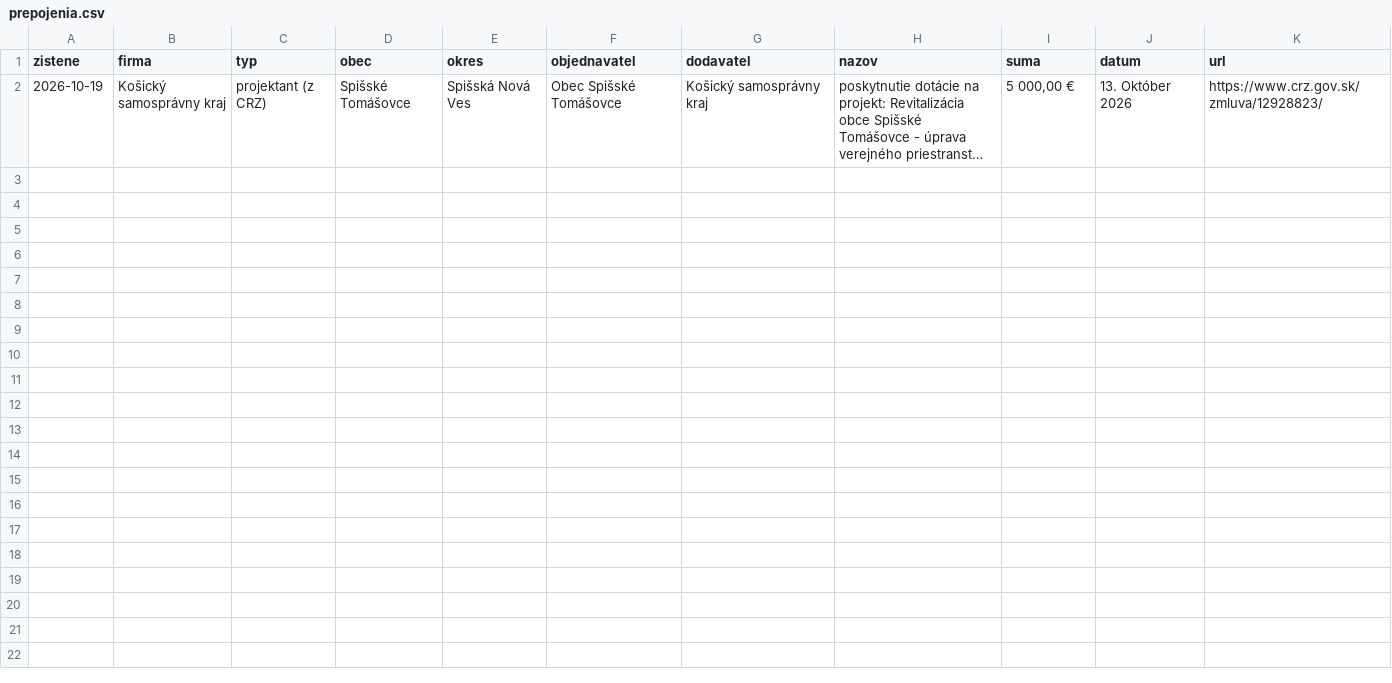
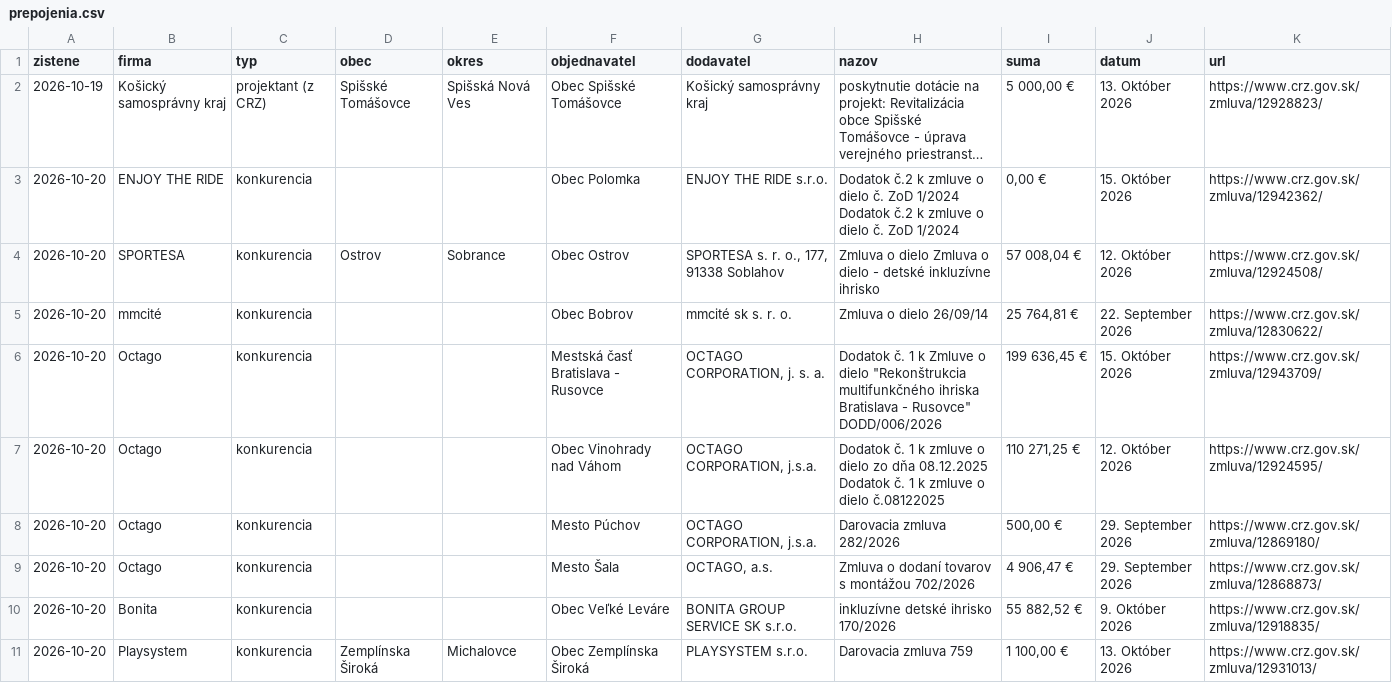
Before and after one commit to LeDia1988/obce-bott, a CSV file: data/prepojenia.csv, drawn as a sheet; only a part is shown; long unchanged cells end in …; the diff covers the shown part only; the diff names each change by its address in the sheet, - before the commit and + after, or states it on an @@ line.

```diff
--- a/data/prepojenia.csv
+++ b/data/prepojenia.csv
+row 3: 2026-10-20 | ENJOY THE RIDE | konkurencia |  |  | Obec Polomka | ENJOY THE RIDE s.r.o. | Dodatok č.2 k zmluve o dielo č. ZoD 1/2024 Dodatok č.2 k zmluve o dielo č. ZoD 1/2024 | 0,00 € | 15. Október 2026 | https://www.crz.gov.sk/zmluva/12942362/
+row 4: 2026-10-20 | SPORTESA | konkurencia | Ostrov | Sobrance | Obec Ostrov | SPORTESA s. r. o., 177, 91338 Soblahov | Zmluva o dielo Zmluva o dielo - detské inkluzívne ihrisko | 57 008,04 € | 12. Október 2026 | https://www.crz.gov.sk/zmluva/12924508/
+row 5: 2026-10-20 | mmcité | konkurencia |  |  | Obec Bobrov | mmcité sk s. r. o. | Zmluva o dielo 26/09/14 | 25 764,81 € | 22. September 2026 | https://www.crz.gov.sk/zmluva/12830622/
+row 6: 2026-10-20 | Octago | konkurencia |  |  | Mestská časť Bratislava - Rusovce | OCTAGO CORPORATION, j. s. a. | Dodatok č. 1 k Zmluve o dielo "Rekonštrukcia multifunkčného ihriska Bratislava - Rusovce" DODD/006/2026 | 199 636,45 € | 15. Október 2026 | https://www.crz.gov.sk/zmluva/12943709/
+row 7: 2026-10-20 | Octago | konkurencia |  |  | Obec Vinohrady nad Váhom | OCTAGO CORPORATION, j.s.a. | Dodatok č. 1 k zmluve o dielo zo dňa 08.12.2025 Dodatok č. 1 k zmluve o dielo č.08122025 | 110 271,25 € | 12. Október 2026 | https://www.crz.gov.sk/zmluva/12924595/
+row 8: 2026-10-20 | Octago | konkurencia |  |  | Mesto Púchov | OCTAGO CORPORATION, j.s.a. | Darovacia zmluva 282/2026 | 500,00 € | 29. September 2026 | https://www.crz.gov.sk/zmluva/12869180/
+row 9: 2026-10-20 | Octago | konkurencia |  |  | Mesto Šala | OCTAGO, a.s. | Zmluva o dodaní tovarov s montážou 702/2026 | 4 906,47 € | 29. September 2026 | https://www.crz.gov.sk/zmluva/12868873/
+row 10: 2026-10-20 | Bonita | konkurencia |  |  | Obec Veľké Leváre | BONITA GROUP SERVICE SK s.r.o. | inkluzívne detské ihrisko 170/2026 | 55 882,52 € | 9. Október 2026 | https://www.crz.gov.sk/zmluva/12918835/
+row 11: 2026-10-20 | Playsystem | konkurencia | Zemplínska Široká | Michalovce | Obec Zemplínska Široká | PLAYSYSTEM s.r.o. | Darovacia zmluva 759 | 1 100,00 € | 13. Október 2026 | https://www.crz.gov.sk/zmluva/12931013/
```
Also changed, not shown: 9 added rows elsewhere in this file, 7 other files.
